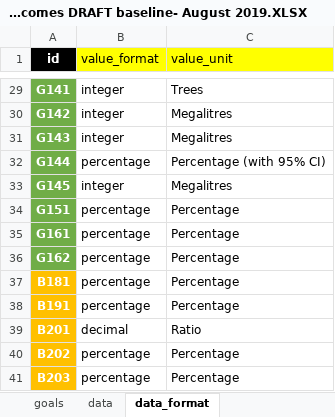
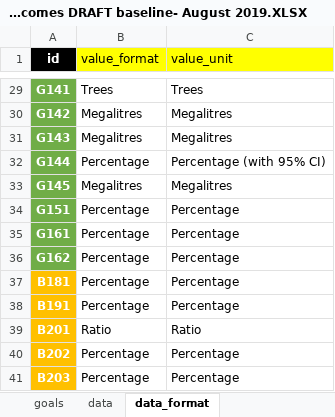
Before and after one commit to williamlai2/mv2040_outcomes_framework, an Excel workbook: MV2040 Indicators and Outcomes DRAFT baseline- August 2019.XLSX, sheet data_format, drawn as a sheet; only a part is shown, gaps mark what is left out; values as stored, in another font and other column widths than the file's, no borders; the diff covers the shown part only; the diff names each change by its address in the sheet, - before the commit and + after, or states it on an @@ line.

```diff
--- a/MV2040 Indicators and Outcomes DRAFT baseline- August 2019.XLSX (sheet data_format)
+++ b/MV2040 Indicators and Outcomes DRAFT baseline- August 2019.XLSX (sheet data_format)
-B29 (value_format): integer
+B29 (value_format): Trees
-B30:B31 (value_format): integer
+B30:B31 (value_format): Megalitres
-B32 (value_format): percentage
+B32 (value_format): Percentage
-B33 (value_format): integer
+B33 (value_format): Megalitres
-B34:B38 (value_format): percentage
+B34:B38 (value_format): Percentage
-B39 (value_format): decimal
+B39 (value_format): Ratio
-B40:B41 (value_format): percentage
+B40:B41 (value_format): Percentage
```
Also changed, not shown: 27 edited cells elsewhere in this sheet, sheet indicator_list, sheet data, 3 other files.
